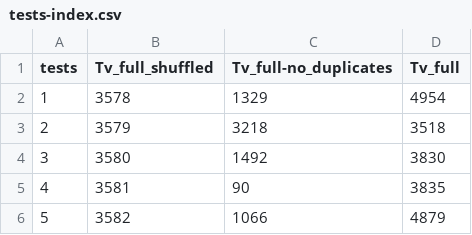
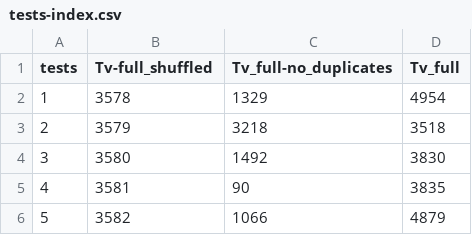
Before and after one commit to LCAD-UFES/dgfann_lcad, a CSV file: datasets/velocity/tests-index.csv, drawn as a sheet; only a part is shown.

```diff
--- a/datasets/velocity/tests-index.csv
+++ b/datasets/velocity/tests-index.csv
@@ -1,2 +1,2 @@
-tests,Tv_full_shuffled,Tv_full-no_duplicates,Tv_full
+tests,Tv-full_shuffled,Tv_full-no_duplicates,Tv_full
 1,3578,1329,4954
```
Also changed, not shown: datasets/velocity/train-index.csv, datasets/velocity/validation-index.csv.
